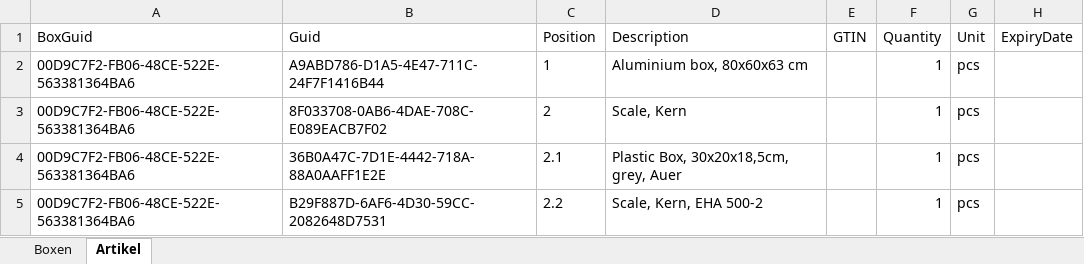
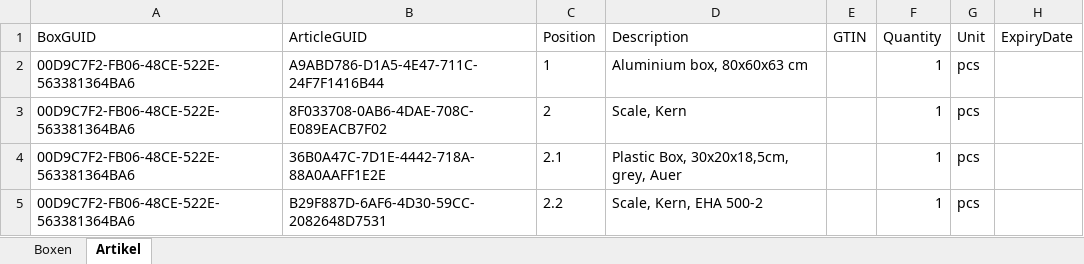
Before and after one commit to FIA-GSO/code-repository-osp-gruppen-fi102-team-hottgenroth-ag, an Excel workbook: ReliefGoodsLogistics-LegacyData/ReliefGoodsLogistics-LegacyData.xlsx, sheet Artikel, drawn as a sheet; only a part is shown; values as stored, in another font and other column widths than the file's, no borders; the diff names each change by its address in the sheet, - before the commit and + after, or states it on an @@ line.

```diff
--- a/ReliefGoodsLogistics-LegacyData/ReliefGoodsLogistics-LegacyData.xlsx (sheet Artikel)
+++ b/ReliefGoodsLogistics-LegacyData/ReliefGoodsLogistics-LegacyData.xlsx (sheet Artikel)
-A1: BoxGuid
+A1: BoxGUID
-B1: Guid
+B1: ArticleGUID
```
Also changed, not shown: sheet Boxen, 7 other files.
